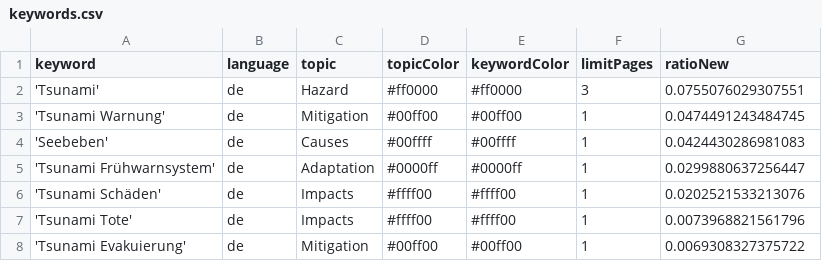
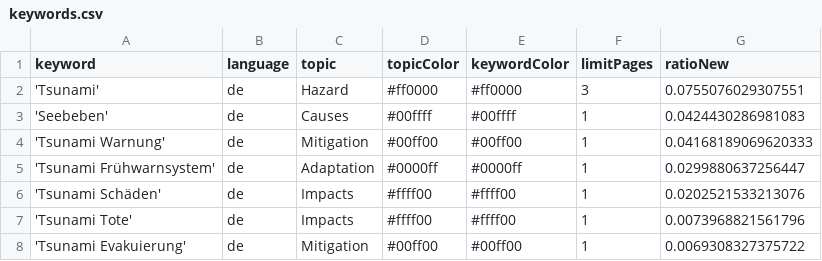
Before and after one commit to MarcoL95-news/tsunamiIsComing, a CSV file: keywords.csv, drawn as a sheet; removed rows and columns are numbered as before the commit, all else as after; the diff names each change by its address in the sheet, - before the commit and + after, or states it on an @@ line.

Commit message:
Commit from GitHub Actions (harvest:0.0)

```diff
--- a/keywords.csv
+++ b/keywords.csv
-row 3: 'Tsunami Warnung' | de | Mitigation | #00ff00 | #00ff00 | 1 | 0.0474491243484745
+row 4: 'Tsunami Warnung' | de | Mitigation | #00ff00 | #00ff00 | 1 | 0.04168189069620333
```
